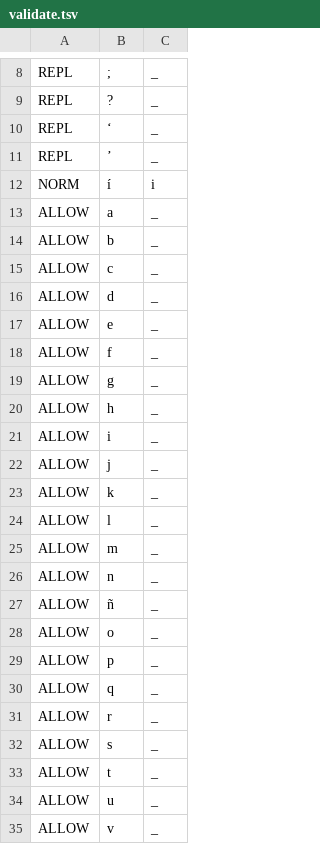
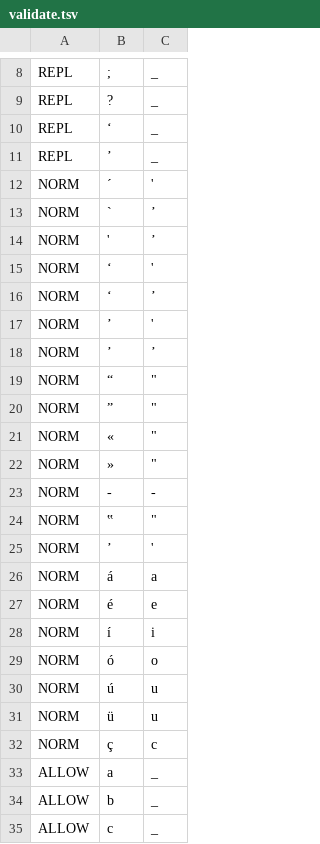
Before and after one commit to ftyers/commonvoice-utils, a TSV file: cvutils/data/eu/validate.tsv, drawn as a sheet; only a part is shown, gaps mark what is left out; the shorter side is filled out with more unchanged rows; the diff names each change by its address in the sheet, - before the commit and + after, or states it on an @@ line.

```diff
--- a/cvutils/data/eu/validate.tsv
+++ b/cvutils/data/eu/validate.tsv
+row 12: NORM | ´ | '
+row 13: NORM | ` | ʼ
+row 14: NORM | ' | ʼ
+row 15: NORM | ‘ | '
+row 16: NORM | ‘ | ʼ
+row 17: NORM | ’ | '
+row 18: NORM | ’ | ʼ
+row 19: NORM | “ | "
+row 20: NORM | ” | "
+row 21: NORM | « | "
+row 22: NORM | » | "
+row 23: NORM | ‐ | -
+row 24: NORM | ‟ | "
+row 25: NORM | ʼ | '
+row 26: NORM | á | a
+row 27: NORM | é | e
+row 29: NORM | ó | o
+row 30: NORM | ú | u
+row 31: NORM | ü | u
+row 32: NORM | ç | c
```
Also changed, not shown: 3 other files.
